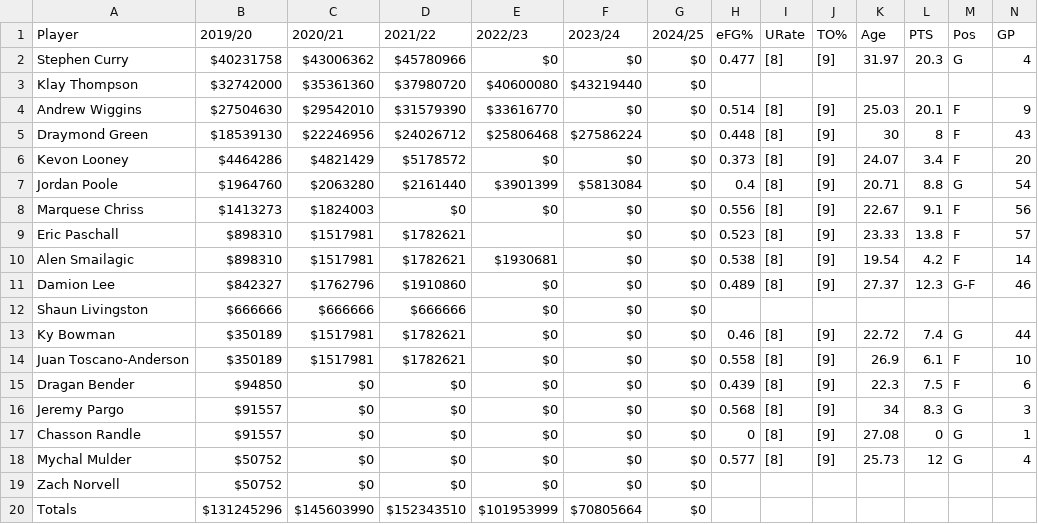
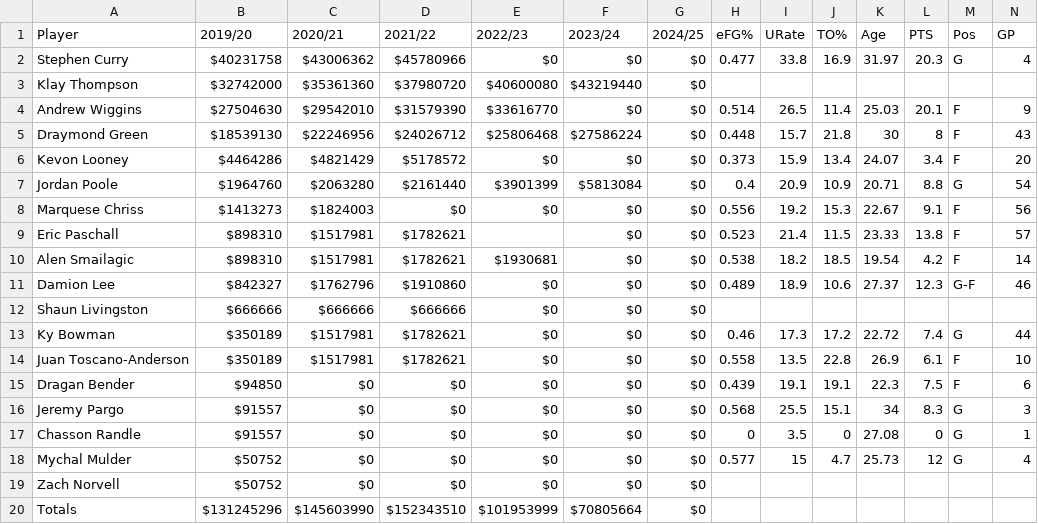
Before and after one commit to caHaber/nba-scraper-data, a CSV file: teams/Golden State Warriors.csv, drawn as a sheet.

```diff
--- a/teams/Golden State Warriors.csv
+++ b/teams/Golden State Warriors.csv
@@ -1,19 +1,19 @@
 Player,2019/20,2020/21,2021/22,2022/23,2023/24,2024/25,eFG%,URate,TO%,Age,PTS,Pos,GP
-Stephen Curry,$40231758,$43006362,$45780966,$0,$0,$0,0.477,[8],[9],31.97,20.3,G,4
+Stephen Curry,$40231758,$43006362,$45780966,$0,$0,$0,0.477,33.8,16.9,31.97,20.3,G,4
 Klay Thompson,$32742000,$35361360,$37980720,$40600080,$43219440,$0,,,,,,,
-Andrew Wiggins,$27504630,$29542010,$31579390,$33616770,$0,$0,0.514,[8],[9],25.03,20.1,F,9
-Draymond Green,$18539130,$22246956,$24026712,$25806468,$27586224,$0,0.448,[8],[9],30,8,F,43
-Kevon Looney,$4464286,$4821429,$5178572,$0,$0,$0,0.373,[8],[9],24.07,3.4,F,20
-Jordan Poole,$1964760,$2063280,$2161440,$3901399,$5813084,$0,0.4,[8],[9],20.71,8.8,G,54
-Marquese Chriss,$1413273,$1824003,$0,$0,$0,$0,0.556,[8],[9],22.67,9.1,F,56
-Eric Paschall,$898310,$1517981,$1782621,,$0,$0,0.523,[8],[9],23.33,13.8,F,57
-Alen Smailagic,$898310,$1517981,$1782621,$1930681,$0,$0,0.538,[8],[9],19.54,4.2,F,14
-Damion Lee,$842327,$1762796,$1910860,$0,$0,$0,0.489,[8],[9],27.37,12.3,G-F,46
+Andrew Wiggins,$27504630,$29542010,$31579390,$33616770,$0,$0,0.514,26.5,11.4,25.03,20.1,F,9
+Draymond Green,$18539130,$22246956,$24026712,$25806468,$27586224,$0,0.448,15.7,21.8,30,8,F,43
+Kevon Looney,$4464286,$4821429,$5178572,$0,$0,$0,0.373,15.9,13.4,24.07,3.4,F,20
+Jordan Poole,$1964760,$2063280,$2161440,$3901399,$5813084,$0,0.4,20.9,10.9,20.71,8.8,G,54
+Marquese Chriss,$1413273,$1824003,$0,$0,$0,$0,0.556,19.2,15.3,22.67,9.1,F,56
+Eric Paschall,$898310,$1517981,$1782621,,$0,$0,0.523,21.4,11.5,23.33,13.8,F,57
+Alen Smailagic,$898310,$1517981,$1782621,$1930681,$0,$0,0.538,18.2,18.5,19.54,4.2,F,14
+Damion Lee,$842327,$1762796,$1910860,$0,$0,$0,0.489,18.9,10.6,27.37,12.3,G-F,46
 Shaun Livingston,$666666,$666666,$666666,$0,$0,$0,,,,,,,
-Ky Bowman,$350189,$1517981,$1782621,$0,$0,$0,0.46,[8],[9],22.72,7.4,G,44
-Juan Toscano-Anderson,$350189,$1517981,$1782621,$0,$0,$0,0.558,[8],[9],26.9,6.1,F,10
-Dragan Bender,$94850,$0,$0,$0,$0,$0,0.439,[8],[9],22.3,7.5,F,6
-Jeremy Pargo,$91557,$0,$0,$0,$0,$0,0.568,[8],[9],34,8.3,G,3
-Chasson Randle,$91557,$0,$0,$0,$0,$0,0,[8],[9],27.08,0,G,1
-Mychal Mulder,$50752,$0,$0,$0,$0,$0,0.577,[8],[9],25.73,12,G,4
+Ky Bowman,$350189,$1517981,$1782621,$0,$0,$0,0.46,17.3,17.2,22.72,7.4,G,44
+Juan Toscano-Anderson,$350189,$1517981,$1782621,$0,$0,$0,0.558,13.5,22.8,26.9,6.1,F,10
+Dragan Bender,$94850,$0,$0,$0,$0,$0,0.439,19.1,19.1,22.3,7.5,F,6
+Jeremy Pargo,$91557,$0,$0,$0,$0,$0,0.568,25.5,15.1,34,8.3,G,3
+Chasson Randle,$91557,$0,$0,$0,$0,$0,0,3.5,0,27.08,0,G,1
+Mychal Mulder,$50752,$0,$0,$0,$0,$0,0.577,15,4.7,25.73,12,G,4
 Zach Norvell,$50752,$0,$0,$0,$0,$0,,,,,,,
```
Also changed, not shown: teams/Atlanta Hawks.csv, teams/Memphis Grizzlies.csv, 27 other files.
